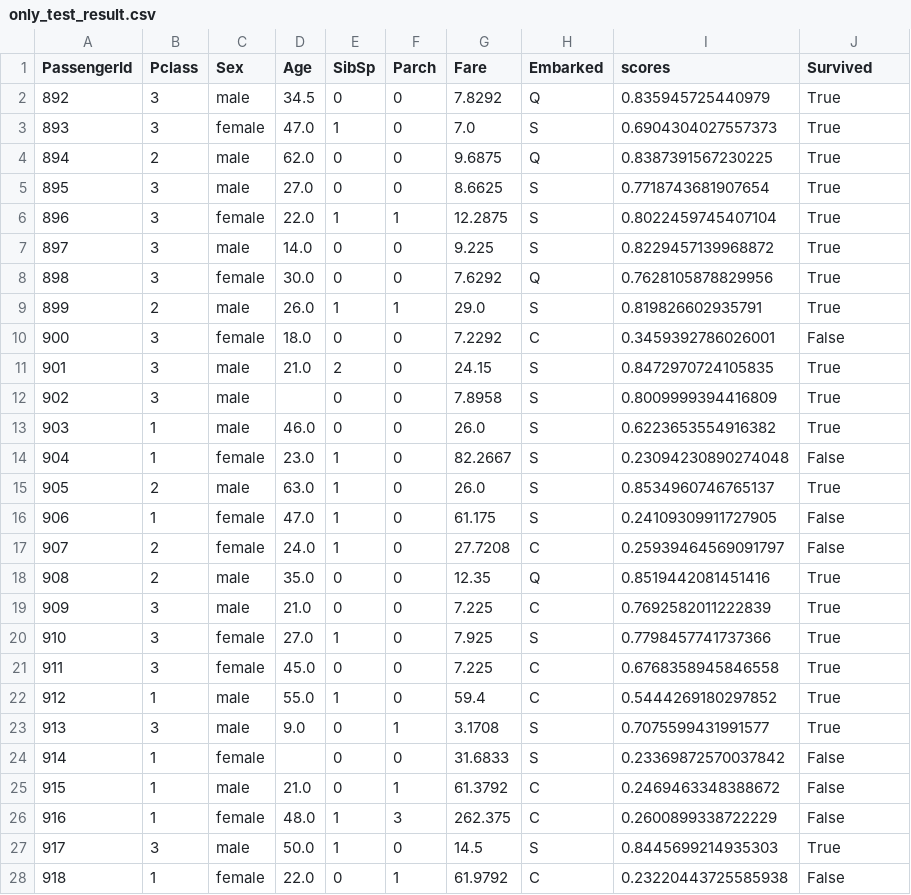
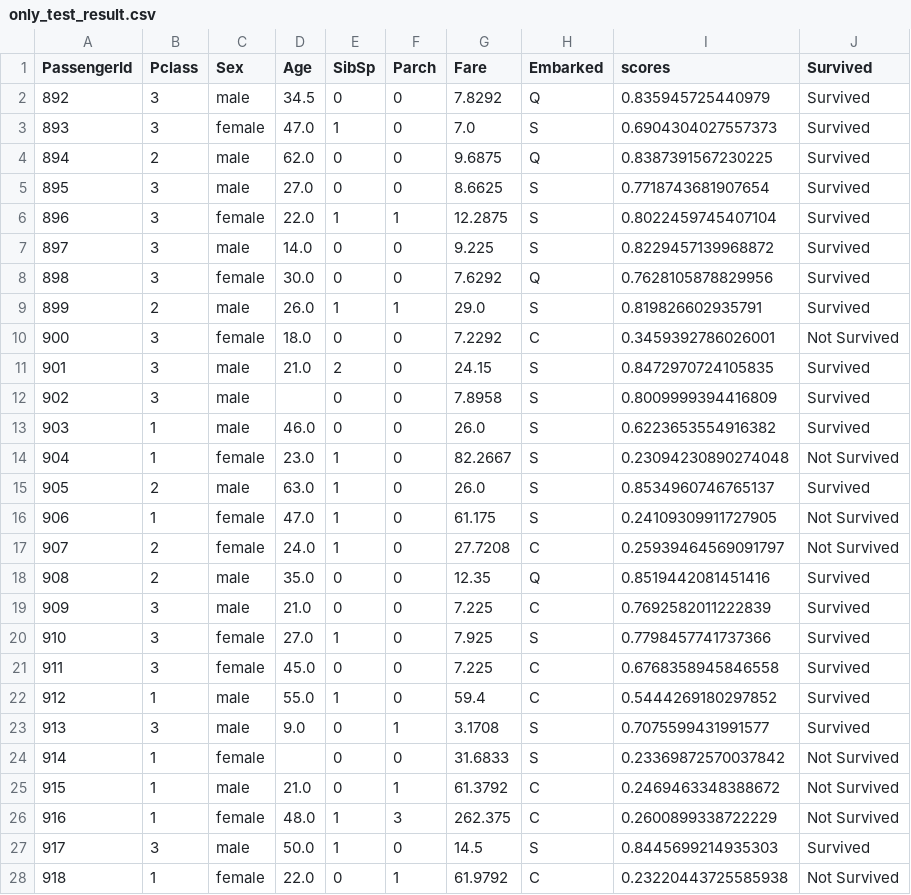
Before and after one commit to kdysunleo/Visualization, a CSV file: data/only_test_result.csv, drawn as a sheet; only a part is shown; the diff covers the shown part only.

```diff
--- a/data/only_test_result.csv
+++ b/data/only_test_result.csv
@@ -1,28 +1,28 @@
 PassengerId,Pclass,Sex,Age,SibSp,Parch,Fare,Embarked,scores,Survived
-892,3,male,34.5,0,0,7.8292,Q,0.835945725440979,True
-893,3,female,47.0,1,0,7.0,S,0.6904304027557373,True
-894,2,male,62.0,0,0,9.6875,Q,0.8387391567230225,True
-895,3,male,27.0,0,0,8.6625,S,0.7718743681907654,True
-896,3,female,22.0,1,1,12.2875,S,0.8022459745407104,True
-897,3,male,14.0,0,0,9.225,S,0.8229457139968872,True
-898,3,female,30.0,0,0,7.6292,Q,0.7628105878829956,True
-899,2,male,26.0,1,1,29.0,S,0.819826602935791,True
-900,3,female,18.0,0,0,7.2292,C,0.3459392786026001,False
-901,3,male,21.0,2,0,24.15,S,0.8472970724105835,True
-902,3,male,,0,0,7.8958,S,0.8009999394416809,True
-903,1,male,46.0,0,0,26.0,S,0.6223653554916382,True
-904,1,female,23.0,1,0,82.2667,S,0.23094230890274048,False
-905,2,male,63.0,1,0,26.0,S,0.8534960746765137,True
-906,1,female,47.0,1,0,61.175,S,0.24109309911727905,False
-907,2,female,24.0,1,0,27.7208,C,0.25939464569091797,False
-908,2,male,35.0,0,0,12.35,Q,0.8519442081451416,True
-909,3,male,21.0,0,0,7.225,C,0.7692582011222839,True
-910,3,female,27.0,1,0,7.925,S,0.7798457741737366,True
-911,3,female,45.0,0,0,7.225,C,0.6768358945846558,True
-912,1,male,55.0,1,0,59.4,C,0.5444269180297852,True
-913,3,male,9.0,0,1,3.1708,S,0.7075599431991577,True
-914,1,female,,0,0,31.6833,S,0.23369872570037842,False
-915,1,male,21.0,0,1,61.3792,C,0.2469463348388672,False
-916,1,female,48.0,1,3,262.375,C,0.2600899338722229,False
-917,3,male,50.0,1,0,14.5,S,0.8445699214935303,True
-918,1,female,22.0,0,1,61.9792,C,0.23220443725585938,False
+892,3,male,34.5,0,0,7.8292,Q,0.835945725440979,Survived
+893,3,female,47.0,1,0,7.0,S,0.6904304027557373,Survived
+894,2,male,62.0,0,0,9.6875,Q,0.8387391567230225,Survived
+895,3,male,27.0,0,0,8.6625,S,0.7718743681907654,Survived
+896,3,female,22.0,1,1,12.2875,S,0.8022459745407104,Survived
+897,3,male,14.0,0,0,9.225,S,0.8229457139968872,Survived
+898,3,female,30.0,0,0,7.6292,Q,0.7628105878829956,Survived
+899,2,male,26.0,1,1,29.0,S,0.819826602935791,Survived
+900,3,female,18.0,0,0,7.2292,C,0.3459392786026001,Not Survived
+901,3,male,21.0,2,0,24.15,S,0.8472970724105835,Survived
+902,3,male,,0,0,7.8958,S,0.8009999394416809,Survived
+903,1,male,46.0,0,0,26.0,S,0.6223653554916382,Survived
+904,1,female,23.0,1,0,82.2667,S,0.23094230890274048,Not Survived
+905,2,male,63.0,1,0,26.0,S,0.8534960746765137,Survived
+906,1,female,47.0,1,0,61.175,S,0.24109309911727905,Not Survived
+907,2,female,24.0,1,0,27.7208,C,0.25939464569091797,Not Survived
+908,2,male,35.0,0,0,12.35,Q,0.8519442081451416,Survived
+909,3,male,21.0,0,0,7.225,C,0.7692582011222839,Survived
+910,3,female,27.0,1,0,7.925,S,0.7798457741737366,Survived
+911,3,female,45.0,0,0,7.225,C,0.6768358945846558,Survived
+912,1,male,55.0,1,0,59.4,C,0.5444269180297852,Survived
+913,3,male,9.0,0,1,3.1708,S,0.7075599431991577,Survived
+914,1,female,,0,0,31.6833,S,0.23369872570037842,Not Survived
+915,1,male,21.0,0,1,61.3792,C,0.2469463348388672,Not Survived
+916,1,female,48.0,1,3,262.375,C,0.2600899338722229,Not Survived
+917,3,male,50.0,1,0,14.5,S,0.8445699214935303,Survived
+918,1,female,22.0,0,1,61.9792,C,0.23220443725585938,Not Survived
```
Also changed, not shown: 73 edited cells elsewhere in this file, 1 other file.
